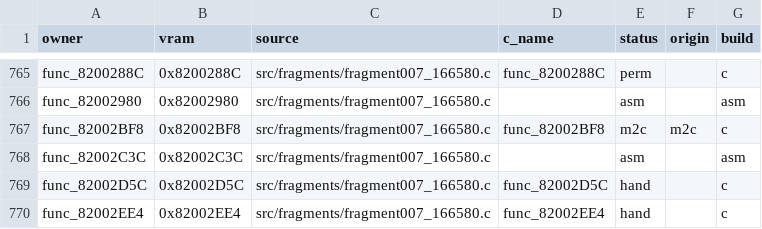
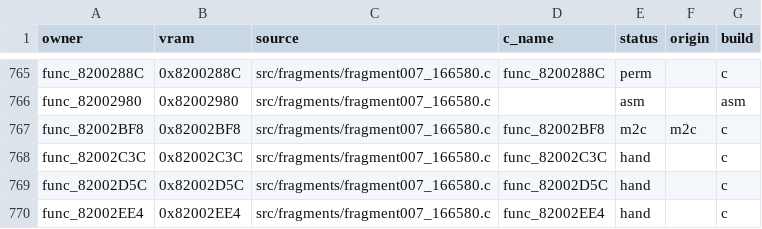
Before and after one commit to team-hippodrome/pokestadium0, a CSV file: docs/function-matches.csv, drawn as a sheet; only a part is shown, gaps mark what is left out.

```diff
--- a/docs/function-matches.csv
+++ b/docs/function-matches.csv
@@ -767,3 +767,3 @@ func_82002980,0x82002980,src/fragments/fragment007_166580.c,,asm,,asm
 func_82002BF8,0x82002BF8,src/fragments/fragment007_166580.c,func_82002BF8,m2c,m2c,c
-func_82002C3C,0x82002C3C,src/fragments/fragment007_166580.c,,asm,,asm
+func_82002C3C,0x82002C3C,src/fragments/fragment007_166580.c,func_82002C3C,hand,,c
 func_82002D5C,0x82002D5C,src/fragments/fragment007_166580.c,func_82002D5C,hand,,c
```
Also changed, not shown: 4 other files.
